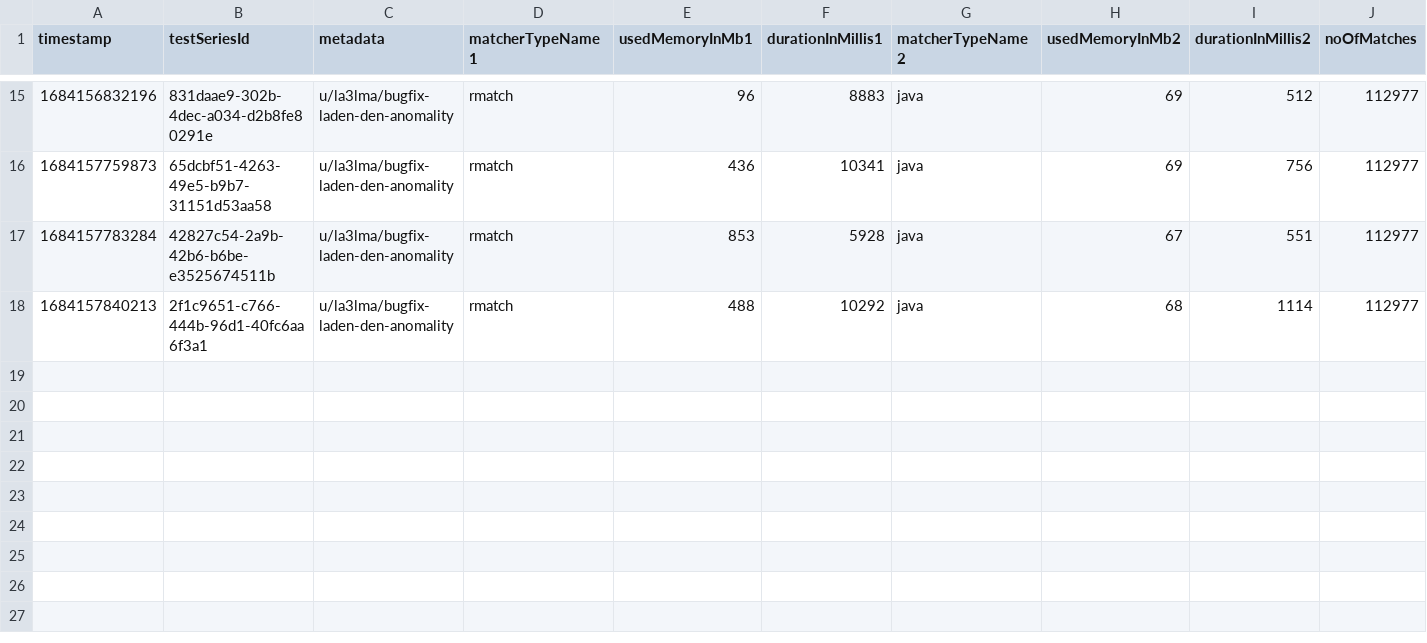
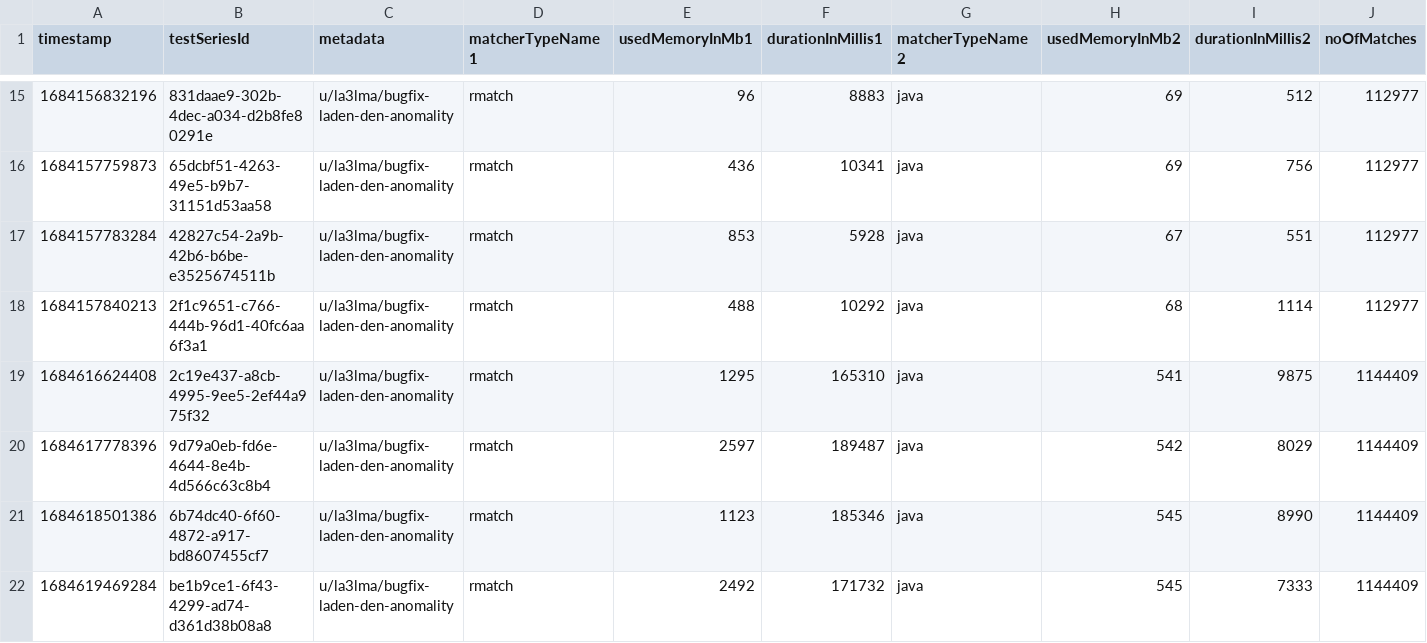
Before and after one commit to la3lma/rmatch, a CSV file: rmatch-tester/logs/large-corpus-log.csv, drawn as a sheet; only a part is shown, gaps mark what is left out; rows hold the shown columns only; the diff names each change by its address in the sheet, - before the commit and + after, or states it on an @@ line.

Commit message:
Log

```diff
--- a/rmatch-tester/logs/large-corpus-log.csv
+++ b/rmatch-tester/logs/large-corpus-log.csv
+row 19: 1684616624408 | 2c19e437-a8cb-4995-9ee5-2ef44a975f32 | u/la3lma/bugfix-laden-den-anomality | rmatch | 1295 | 165310 | java | 541 | 9875 | 1144409
+row 20: 1684617778396 | 9d79a0eb-fd6e-4644-8e4b-4d566c63c8b4 | u/la3lma/bugfix-laden-den-anomality | rmatch | 2597 | 189487 | java | 542 | 8029 | 1144409
+row 21: 1684618501386 | 6b74dc40-6f60-4872-a917-bd8607455cf7 | u/la3lma/bugfix-laden-den-anomality | rmatch | 1123 | 185346 | java | 545 | 8990 | 1144409
+row 22: 1684619469284 | be1b9ce1-6f43-4299-ad74-d361d38b08a8 | u/la3lma/bugfix-laden-den-anomality | rmatch | 2492 | 171732 | java | 545 | 7333 | 1144409
```
